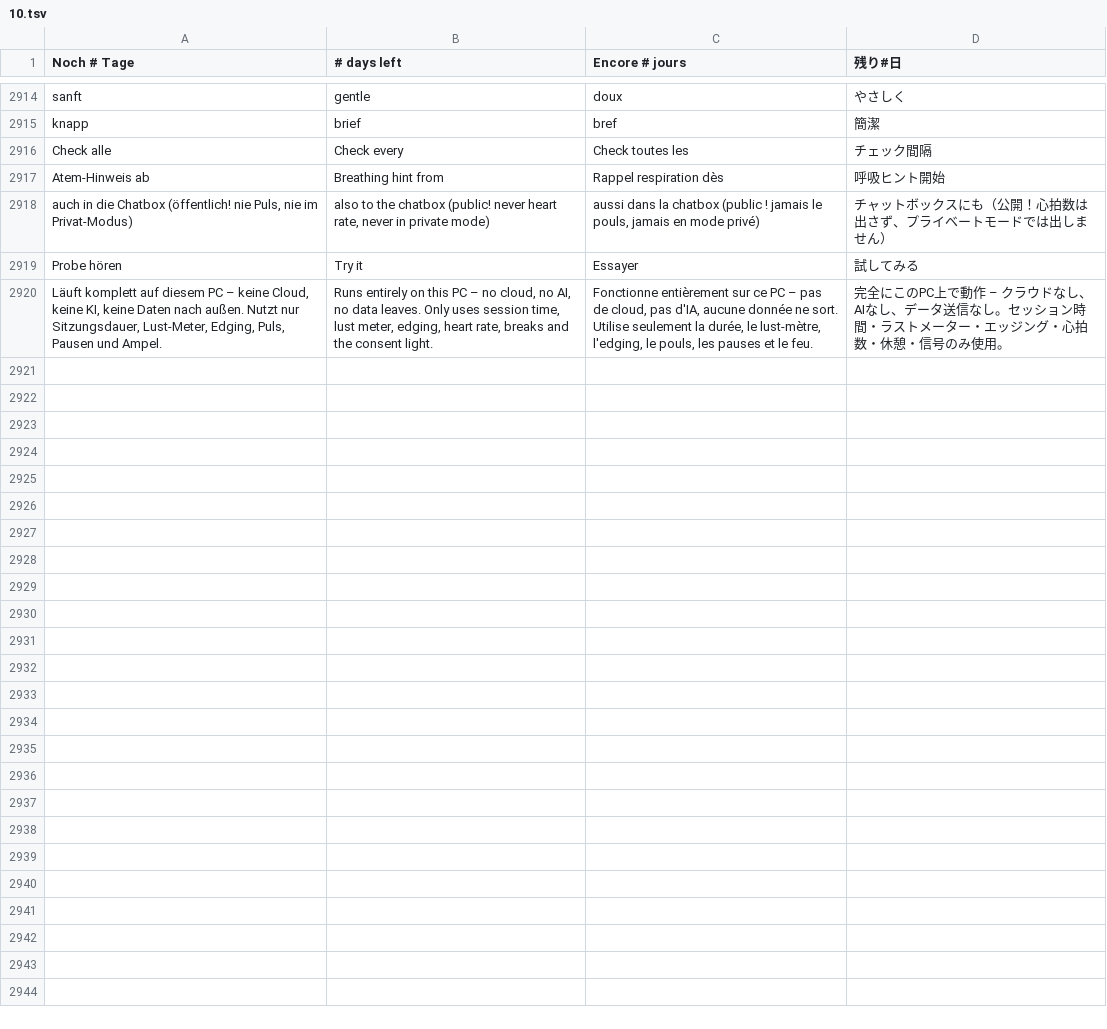
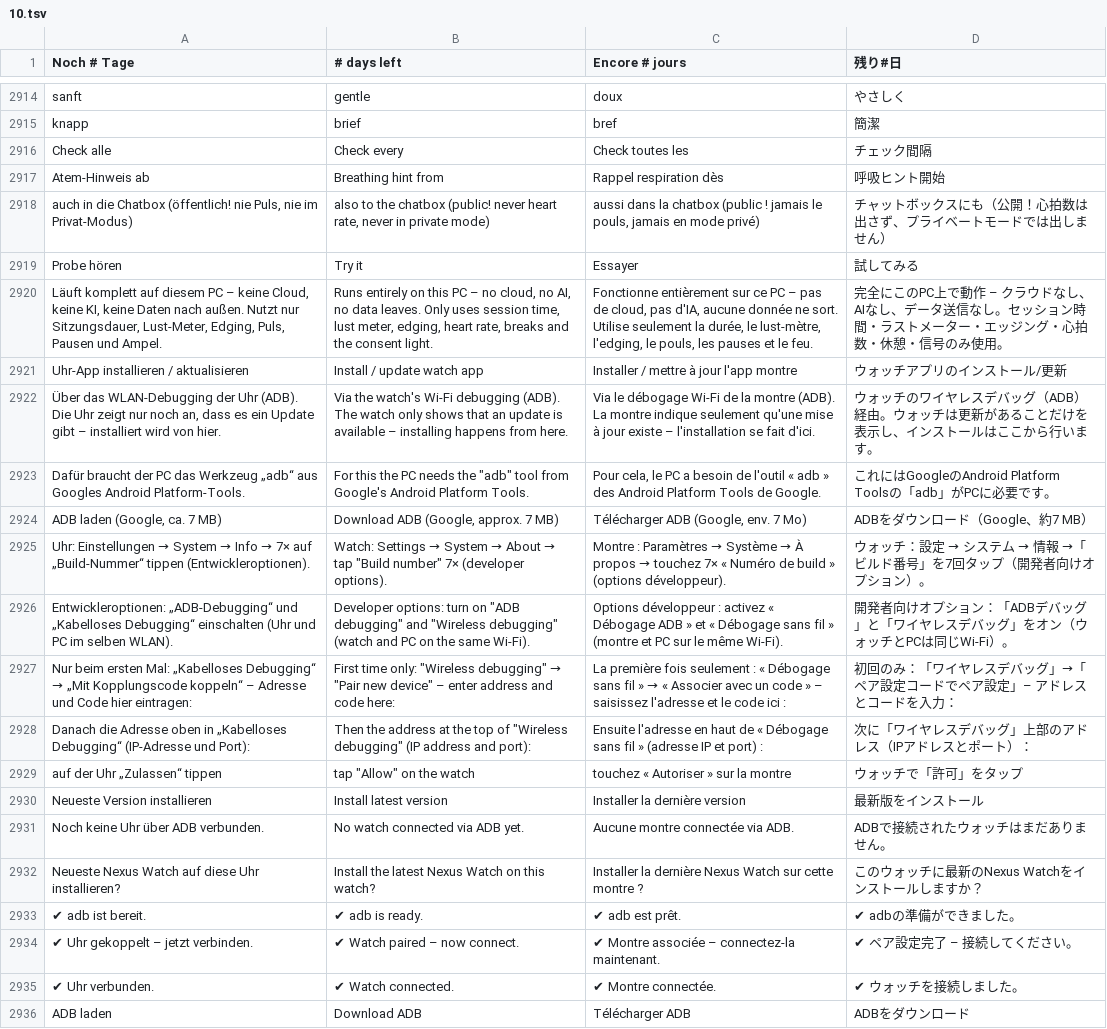
Before and after one commit to ghostnode-labs/vrc_nexus, a TSV file: apps/vrc-nexus/renderer/i18n/10.tsv, drawn as a sheet; only a part is shown, gaps mark what is left out.

```diff
--- a/apps/vrc-nexus/renderer/i18n/10.tsv
+++ b/apps/vrc-nexus/renderer/i18n/10.tsv
@@ -2920 +2920,17 @@ Probe hören	Try it	Essayer	試してみる
 Läuft komplett auf diesem PC – keine Cloud, keine KI, keine Daten nach außen. Nutzt nur Sitzungsdauer, Lust-Meter, Edging, Puls, Pausen und Ampel.	Runs entirely on this PC – no cloud, no AI, no data leaves. Only uses session time, lust meter, edging, heart rate, breaks and the consent light.	Fonctionne entièrement sur ce PC – pas de cloud, pas d'IA, aucune donnée ne sort. Utilise seulement la durée, le lust-mètre, l'edging, le pouls, les pauses et le feu.	完全にこのPC上で動作 – クラウドなし、AIなし、データ送信なし。セッション時間・ラストメーター・エッジング・心拍数・休憩・信号のみ使用。
+Uhr-App installieren / aktualisieren	Install / update watch app	Installer / mettre à jour l'app montre	ウォッチアプリのインストール/更新
+Über das WLAN-Debugging der Uhr (ADB). Die Uhr zeigt nur noch an, dass es ein Update gibt – installiert wird von hier.	Via the watch's Wi-Fi debugging (ADB). The watch only shows that an update is available – installing happens from here.	Via le débogage Wi-Fi de la montre (ADB). La montre indique seulement qu'une mise à jour existe – l'installation se fait d'ici.	ウォッチのワイヤレスデバッグ（ADB）経由。ウォッチは更新があることだけを表示し、インストールはここから行います。
+Dafür braucht der PC das Werkzeug „adb“ aus Googles Android Platform-Tools.	For this the PC needs the "adb" tool from Google's Android Platform Tools.	Pour cela, le PC a besoin de l'outil « adb » des Android Platform Tools de Google.	これにはGoogleのAndroid Platform Toolsの「adb」がPCに必要です。
+ADB laden (Google, ca. 7 MB)	Download ADB (Google, approx. 7 MB)	Télécharger ADB (Google, env. 7 Mo)	ADBをダウンロード（Google、約7 MB）
+Uhr: Einstellungen → System → Info → 7× auf „Build-Nummer“ tippen (Entwickleroptionen).	Watch: Settings → System → About → tap "Build number" 7× (developer options).	Montre : Paramètres → Système → À propos → touchez 7× « Numéro de build » (options développeur).	ウォッチ：設定 → システム → 情報 →「ビルド番号」を7回タップ（開発者向けオプション）。
+Entwickleroptionen: „ADB-Debugging“ und „Kabelloses Debugging“ einschalten (Uhr und PC im selben WLAN).	Developer options: turn on "ADB debugging" and "Wireless debugging" (watch and PC on the same Wi-Fi).	Options développeur : activez « Débogage ADB » et « Débogage sans fil » (montre et PC sur le même Wi-Fi).	開発者向けオプション：「ADBデバッグ」と「ワイヤレスデバッグ」をオン（ウォッチとPCは同じWi-Fi）。
+Nur beim ersten Mal: „Kabelloses Debugging“ → „Mit Kopplungscode koppeln“ – Adresse und Code hier eintragen:	First time only: "Wireless debugging" → "Pair new device" – enter address and code here:	La première fois seulement : « Débogage sans fil » → « Associer avec un code » – saisissez l'adresse et le code ici :	初回のみ：「ワイヤレスデバッグ」→「ペア設定コードでペア設定」– アドレスとコードを入力：
+Danach die Adresse oben in „Kabelloses Debugging“ (IP-Adresse und Port):	Then the address at the top of "Wireless debugging" (IP address and port):	Ensuite l'adresse en haut de « Débogage sans fil » (adresse IP et port) :	次に「ワイヤレスデバッグ」上部のアドレス（IPアドレスとポート）：
+auf der Uhr „Zulassen“ tippen	tap "Allow" on the watch	touchez « Autoriser » sur la montre	ウォッチで「許可」をタップ
+Neueste Version installieren	Install latest version	Installer la dernière version	最新版をインストール
+Noch keine Uhr über ADB verbunden.	No watch connected via ADB yet.	Aucune montre connectée via ADB.	ADBで接続されたウォッチはまだありません。
+Neueste Nexus Watch auf diese Uhr installieren?	Install the latest Nexus Watch on this watch?	Installer la dernière Nexus Watch sur cette montre ?	このウォッチに最新のNexus Watchをインストールしますか？
+✔ adb ist bereit.	✔ adb is ready.	✔ adb est prêt.	✔ adbの準備ができました。
+✔ Uhr gekoppelt – jetzt verbinden.	✔ Watch paired – now connect.	✔ Montre associée – connectez-la maintenant.	✔ ペア設定完了 – 接続してください。
+✔ Uhr verbunden.	✔ Watch connected.	✔ Montre connectée.	✔ ウォッチを接続しました。
+ADB laden	Download ADB	Télécharger ADB	ADBをダウンロード
```
Also changed, not shown: 18 other files.
